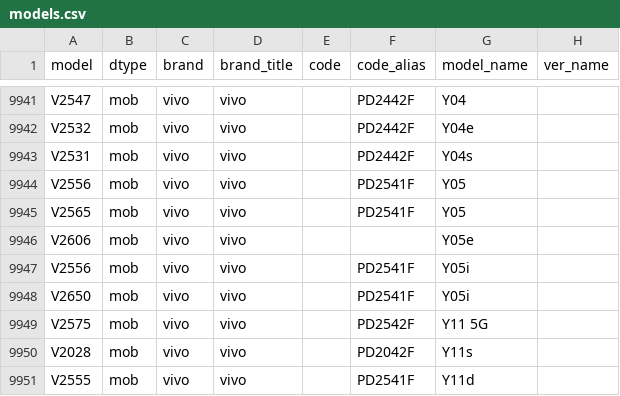
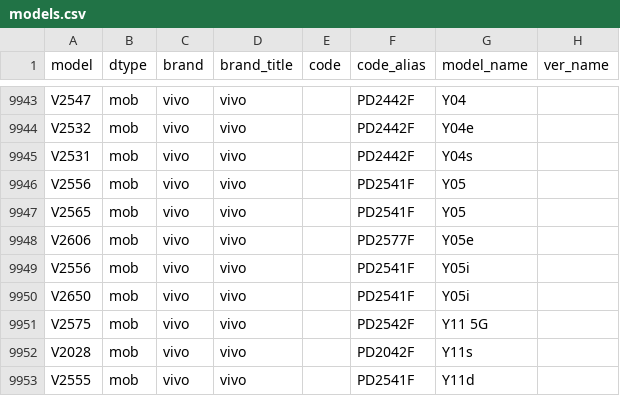
Before and after one commit to ITxiao6666/MobileModels-csv, a CSV file: models.csv, drawn as a sheet; only a part is shown, gaps mark what is left out; the diff covers the shown part only.

```diff
--- a/models.csv
+++ b/models.csv
@@ -9945,3 +9947,3 @@ V2556,mob,vivo,vivo,,PD2541F,Y05,
 V2565,mob,vivo,vivo,,PD2541F,Y05,
-V2606,mob,vivo,vivo,,,Y05e,
+V2606,mob,vivo,vivo,,PD2577F,Y05e,
 V2556,mob,vivo,vivo,,PD2541F,Y05i,
```
Also changed, not shown: 6 added rows, 19 moved rows and 7 edited cells elsewhere in this file, 1 other file.
